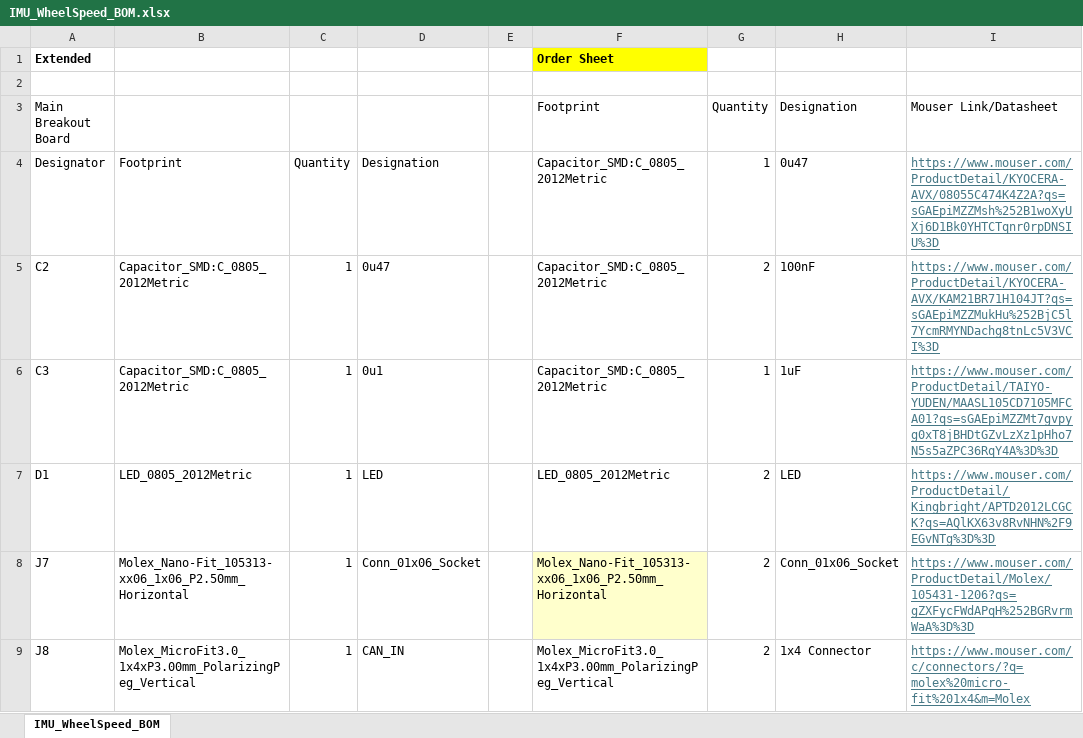
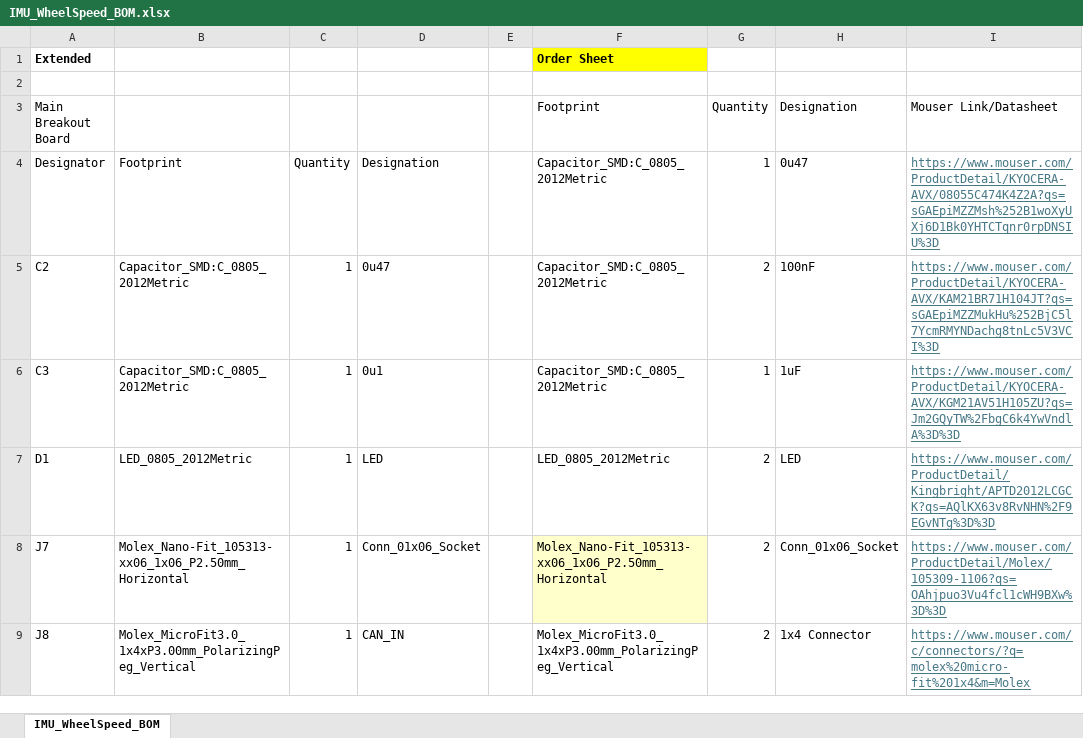
Before and after one commit to lhr-solar/DataAcq-Speed, an Excel workbook: IMU_WheelSpeed_BOM.xlsx, sheet IMU_WheelSpeed_BOM, drawn as a sheet; only a part is shown; values as stored, in another font and other column widths than the file's, no borders; the diff covers the shown part only; the diff names each change by its address in the sheet, - before the commit and + after, or states it on an @@ line.

Commit message:
just in case

```diff
--- a/IMU_WheelSpeed_BOM.xlsx (sheet IMU_WheelSpeed_BOM)
+++ b/IMU_WheelSpeed_BOM.xlsx (sheet IMU_WheelSpeed_BOM)
-I6 (Mouser Link/Datasheet): https://www.mouser.com/ProductDetail/TAIYO-YUDEN/MAASL105CD7105MFCA01?qs=sGAEpiMZZMt7gvpyg0xT8jBHDtGZvLzXz1pHho7N5s5aZPC36RqY4A%3D%3D
+I6 (Mouser Link/Datasheet): https://www.mouser.com/ProductDetail/KYOCERA-AVX/KGM21AV51H105ZU?qs=Jm2GQyTW%2FbgC6k4YwVndlA%3D%3D
-I8 (Mouser Link/Datasheet): https://www.mouser.com/ProductDetail/Molex/105431-1206?qs=gZXFycFWdAPqH%252BGRvrmWaA%3D%3D
+I8 (Mouser Link/Datasheet): https://www.mouser.com/ProductDetail/Molex/105309-1106?qs=OAhjpuo3Vu4fcl1cWH9BXw%3D%3D
```
Also changed, not shown: 8 edited cells and cell formats elsewhere in this sheet.
